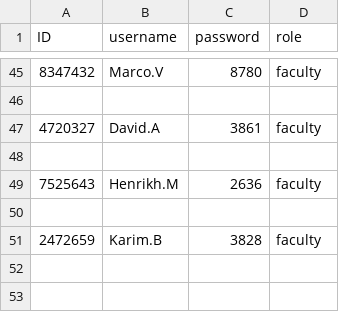
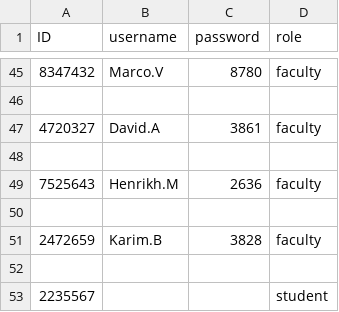
Before and after one commit to TeerapatTrepopsakulsin/final_project, a CSV file: login.csv, drawn as a sheet; only a part is shown, gaps mark what is left out.

Commit message:
more draft for student role

```diff
--- a/login.csv
+++ b/login.csv
@@ -51 +51,3 @@ ID,username,password,role
 2472659,Karim.B,3828,faculty
+
+2235567,,,student
```
Also changed, not shown: 4 other files.
